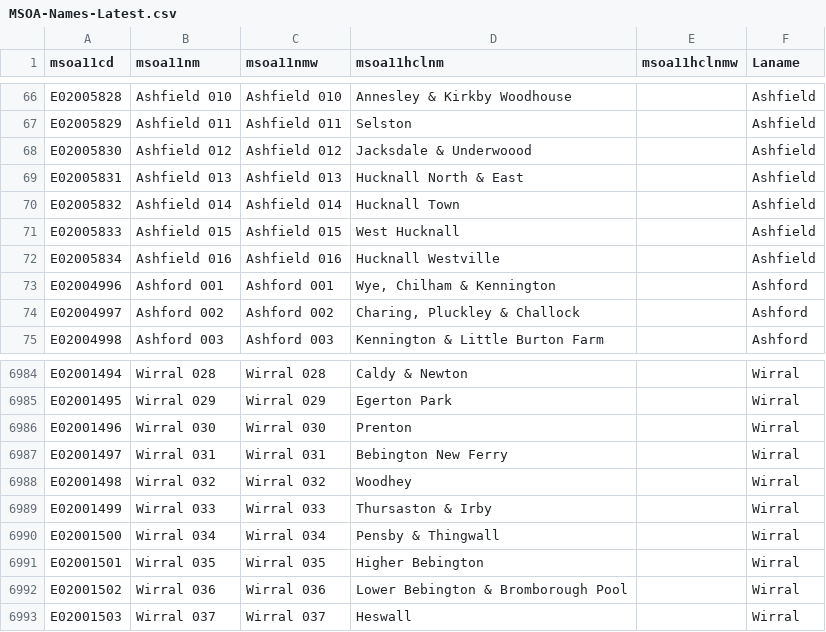
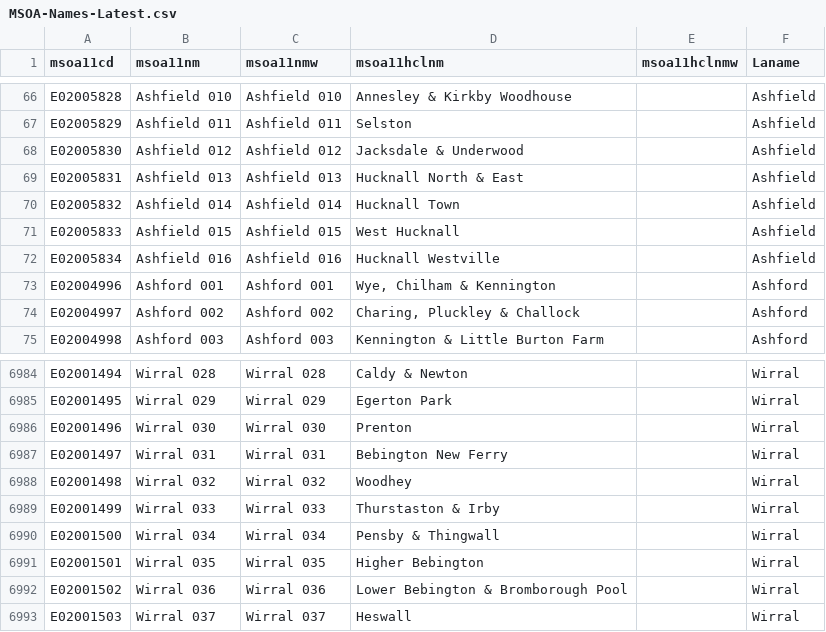
Before and after one commit to houseofcommonslibrary/houseofcommonslibrary.github.io, a CSV file: msoanames/MSOA-Names-Latest.csv, drawn as a sheet; only a part is shown, gaps mark what is left out.

Commit message:
1.17 update
Changes to data files and html

```diff
--- a/msoanames/MSOA-Names-Latest.csv
+++ b/msoanames/MSOA-Names-Latest.csv
@@ -67,3 +67,3 @@ E02005828,Ashfield 010,Ashfield 010,Annesley & Kirkby Woodhouse,,Ashfield
 E02005829,Ashfield 011,Ashfield 011,Selston,,Ashfield
-E02005830,Ashfield 012,Ashfield 012,Jacksdale & Underwoood,,Ashfield
+E02005830,Ashfield 012,Ashfield 012,Jacksdale & Underwood,,Ashfield
 E02005831,Ashfield 013,Ashfield 013,Hucknall North & East,,Ashfield
@@ -6988,3 +6988,3 @@ E02001497,Wirral 031,Wirral 031,Bebington New Ferry,,Wirral
 E02001498,Wirral 032,Wirral 032,Woodhey,,Wirral
-E02001499,Wirral 033,Wirral 033,Thursaston & Irby,,Wirral
+E02001499,Wirral 033,Wirral 033,Thurstaston & Irby,,Wirral
 E02001500,Wirral 034,Wirral 034,Pensby & Thingwall,,Wirral
```
Also changed, not shown: 5 other files.
